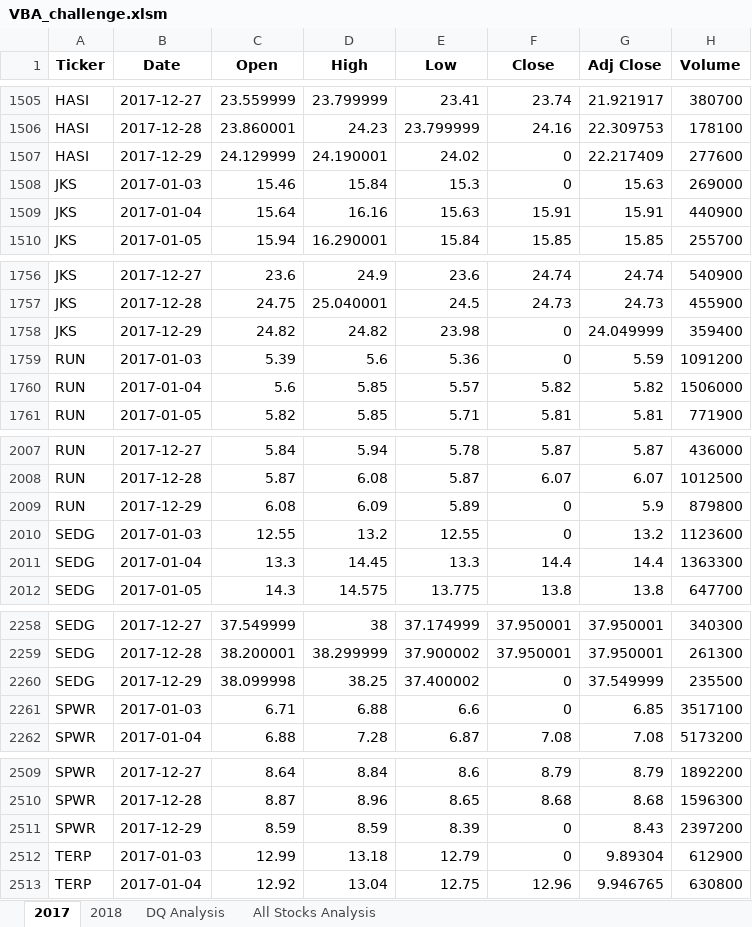
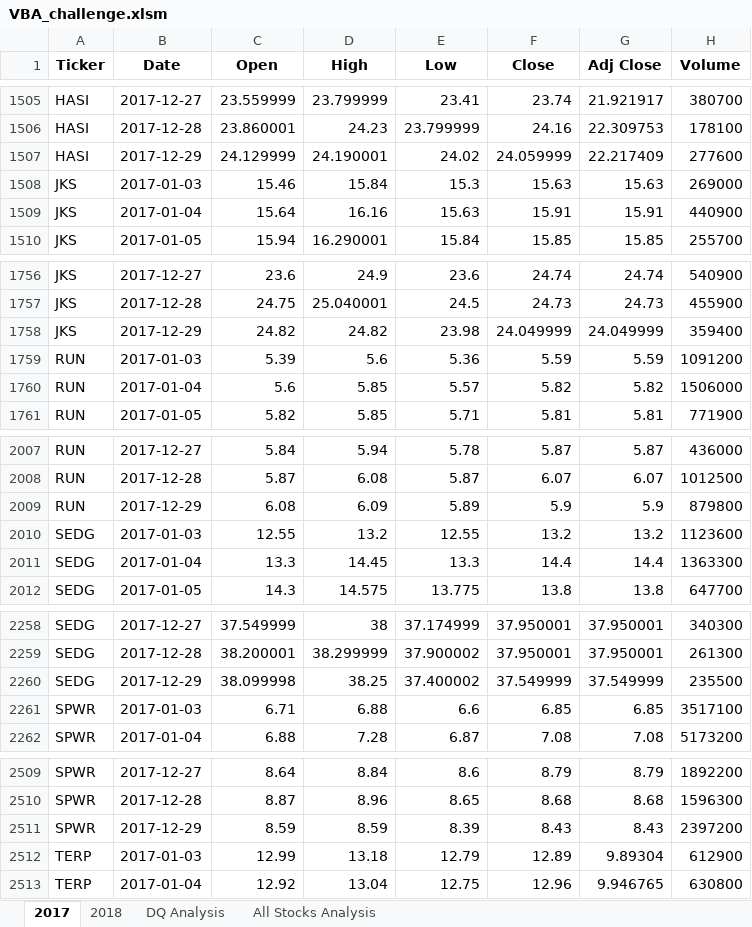
Before and after one commit to lknutstad/stock_analysis, an Excel workbook: VBA_challenge.xlsm, sheet 2017, drawn as a sheet; only a part is shown, gaps mark what is left out; values as stored, in another font and other column widths than the file's, no borders; the diff covers the shown part only; the diff names each change by its address in the sheet, - before the commit and + after, or states it on an @@ line.

```diff
--- a/VBA_challenge.xlsm (sheet 2017)
+++ b/VBA_challenge.xlsm (sheet 2017)
-F1507 (Close): 0
+F1507 (Close): 24.059999
-F1508 (Close): 0
+F1508 (Close): 15.63
-F1758 (Close): 0
+F1758 (Close): 24.049999
-F1759 (Close): 0
+F1759 (Close): 5.59
-F2009 (Close): 0
+F2009 (Close): 5.9
-F2010 (Close): 0
+F2010 (Close): 13.2
-F2260 (Close): 0
+F2260 (Close): 37.549999
-F2261 (Close): 0
+F2261 (Close): 6.85
-F2511 (Close): 0
+F2511 (Close): 8.43
-F2512 (Close): 0
+F2512 (Close): 12.89
```
Also changed, not shown: 14 edited cells elsewhere in this sheet, sheet All Stocks Analysis, sheet 2018.
